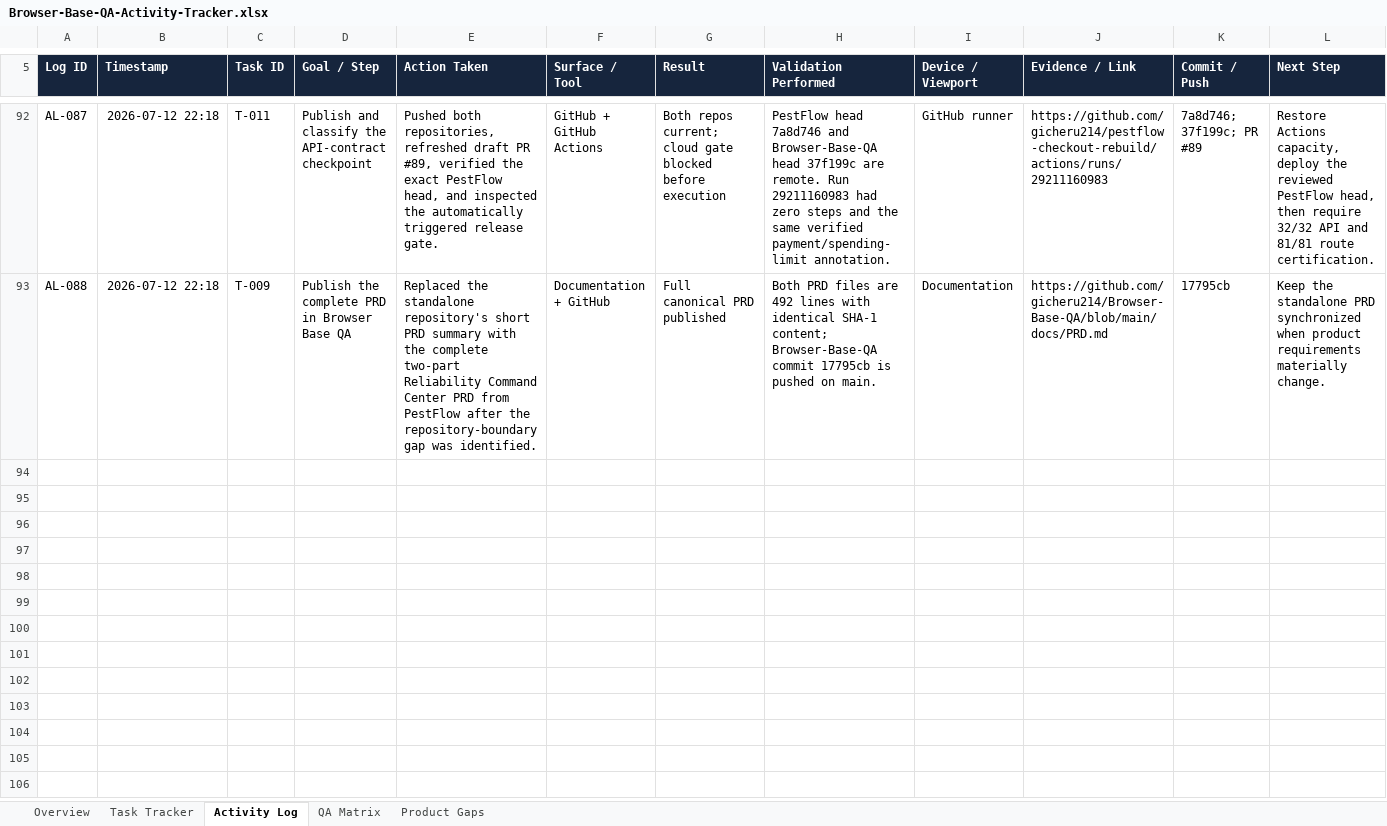
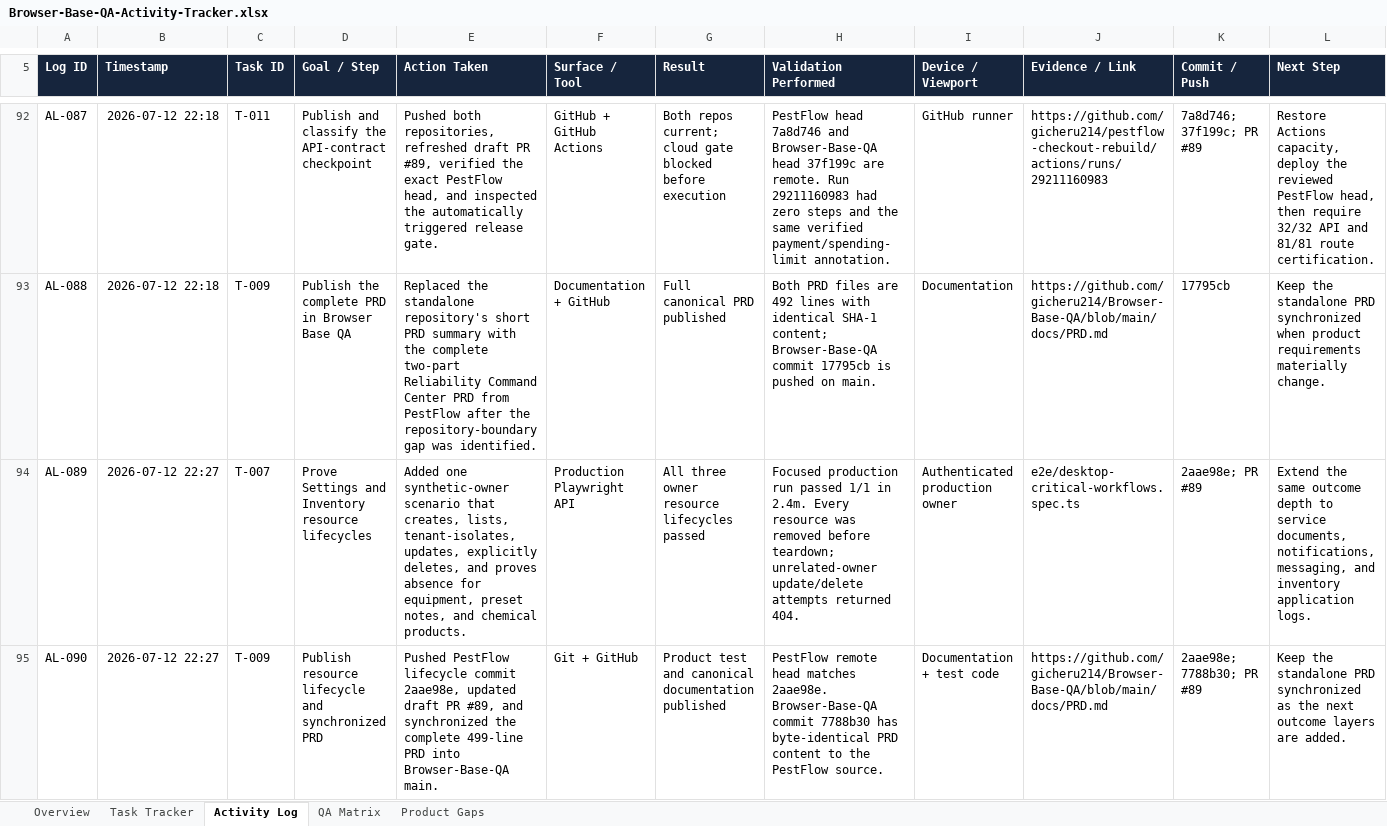
Before and after one commit to gicheru214/Browser-Base-QA, an Excel workbook: tracker/Browser-Base-QA-Activity-Tracker.xlsx, sheet Activity Log, drawn as a sheet; only a part is shown, gaps mark what is left out; values as stored, in another font and other column widths than the file's, no borders; conditional formats and table styles not drawn; rows hold the shown columns only; the diff covers the shown part only; the diff names each change by its address in the sheet, - before the commit and + after, or states it on an @@ line.

Commit message:
docs: log owner resource lifecycle proof

```diff
--- a/tracker/Browser-Base-QA-Activity-Tracker.xlsx (sheet Activity Log)
+++ b/tracker/Browser-Base-QA-Activity-Tracker.xlsx (sheet Activity Log)
+row 94: AL-089 | 2026-07-12 22:27 | T-007 | Prove Settings and Inventory resource lifecycles | Added one synthetic-owner scenario that creates, lists, tenant-isolates, updates, explicitly deletes, and proves absence for equipment, preset notes, and chemical products. | Production Playwright API | All three owner resource lifecycles passed | Focused production run passed 1/1 in 2.4m. Every resource was removed before teardown; unrelated-owner update/delete attempts returned 404. | Authenticated production owner | e2e/desktop-critical-workflows.spec.ts | 2aae98e; PR #89 | Extend the same outcome depth to service documents, notifications, messaging, and inventory application logs.
+row 95: AL-090 | 2026-07-12 22:27 | T-009 | Publish resource lifecycle and synchronized PRD | Pushed PestFlow lifecycle commit 2aae98e, updated draft PR #89, and synchronized the complete 499-line PRD into Browser-Base-QA main. | Git + GitHub | Product test and canonical documentation published | PestFlow remote head matches 2aae98e. Browser-Base-QA commit 7788b30 has byte-identical PRD content to the PestFlow source. | Documentation + test code | https://github.com/gicheru214/Browser-Base-QA/blob/main/docs/PRD.md | 2aae98e; 7788b30; PR #89 | Keep the standalone PRD synchronized as the next outcome layers are added.
```
Also changed, not shown: 1 added row elsewhere in this sheet, sheet QA Matrix, sheet Task Tracker, sheet Overview.
